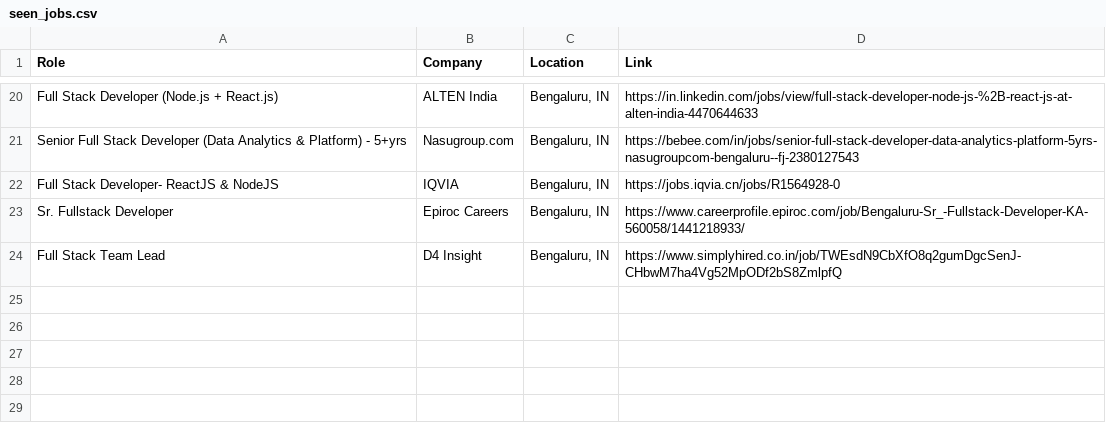
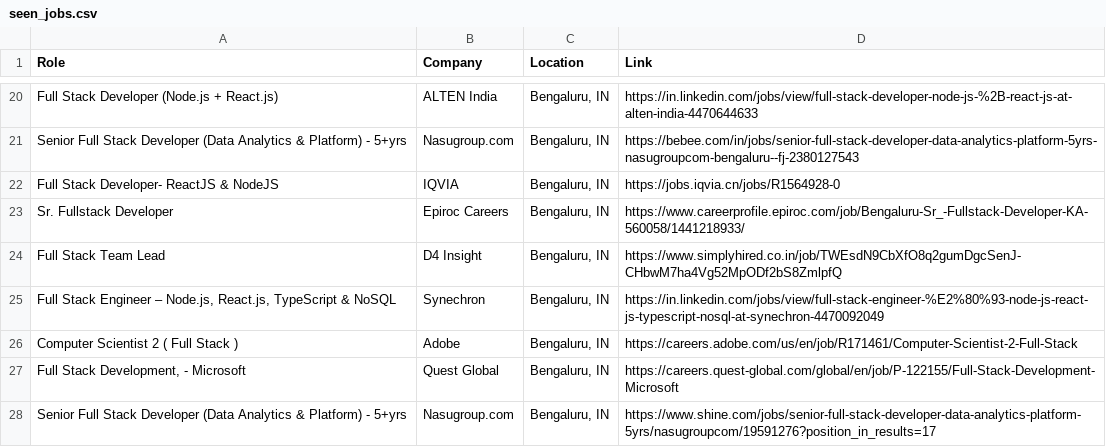
Before and after one commit to priyanshu0508/Automated-Job-Tracker-Alert, a CSV file: seen_jobs.csv, drawn as a sheet; only a part is shown, gaps mark what is left out.

```diff
--- a/seen_jobs.csv
+++ b/seen_jobs.csv
@@ -24 +24,5 @@ Sr. Fullstack Developer,Epiroc Careers,"Bengaluru, IN",https://www.careerprofile
 Full Stack Team Lead,D4 Insight,"Bengaluru, IN",https://www.simplyhired.co.in/job/TWEsdN9CbXfO8q2gumDgcSenJ-CHbwM7ha4Vg52MpODf2bS8ZmlpfQ
+"Full Stack Engineer – Node.js, React.js, TypeScript & NoSQL",Synechron,"Bengaluru, IN",https://in.linkedin.com/jobs/view/full-stack-engineer-%E2%80%93-node-js-react-js-typescript-nosql-at-synechron-4470092049
+Computer Scientist 2 ( Full Stack ),Adobe,"Bengaluru, IN",https://careers.adobe.com/us/en/job/R171461/Computer-Scientist-2-Full-Stack
+"Full Stack Development, - Microsoft",Quest Global,"Bengaluru, IN",https://careers.quest-global.com/global/en/job/P-122155/Full-Stack-Development-Microsoft
+Senior Full Stack Developer (Data Analytics & Platform) - 5+yrs,Nasugroup.com,"Bengaluru, IN",https://www.shine.com/jobs/senior-full-stack-developer-data-analytics-platform-5yrs/nasugroupcom/19591276?position_in_results=17
```
